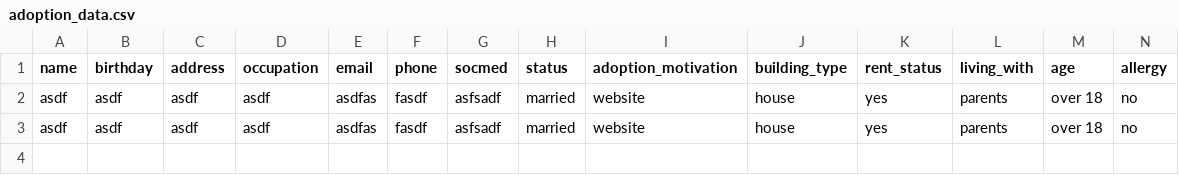
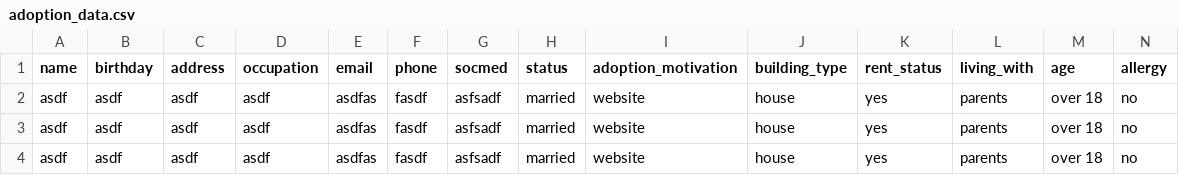
Before and after one commit to Kurt-jhaive/DSA-PROJECT-, a CSV file: data/adoption_data.csv, drawn as a sheet; only a part is shown; rows hold the shown columns only; the diff names each change by its address in the sheet, - before the commit and + after, or states it on an @@ line.

```diff
--- a/data/adoption_data.csv
+++ b/data/adoption_data.csv
+row 4: asdf | asdf | asdf | asdf | asdfas | fasdf | asfsadf | married | website | house | yes | parents | over 18 | no
```
Also changed, not shown: 42 other files.
